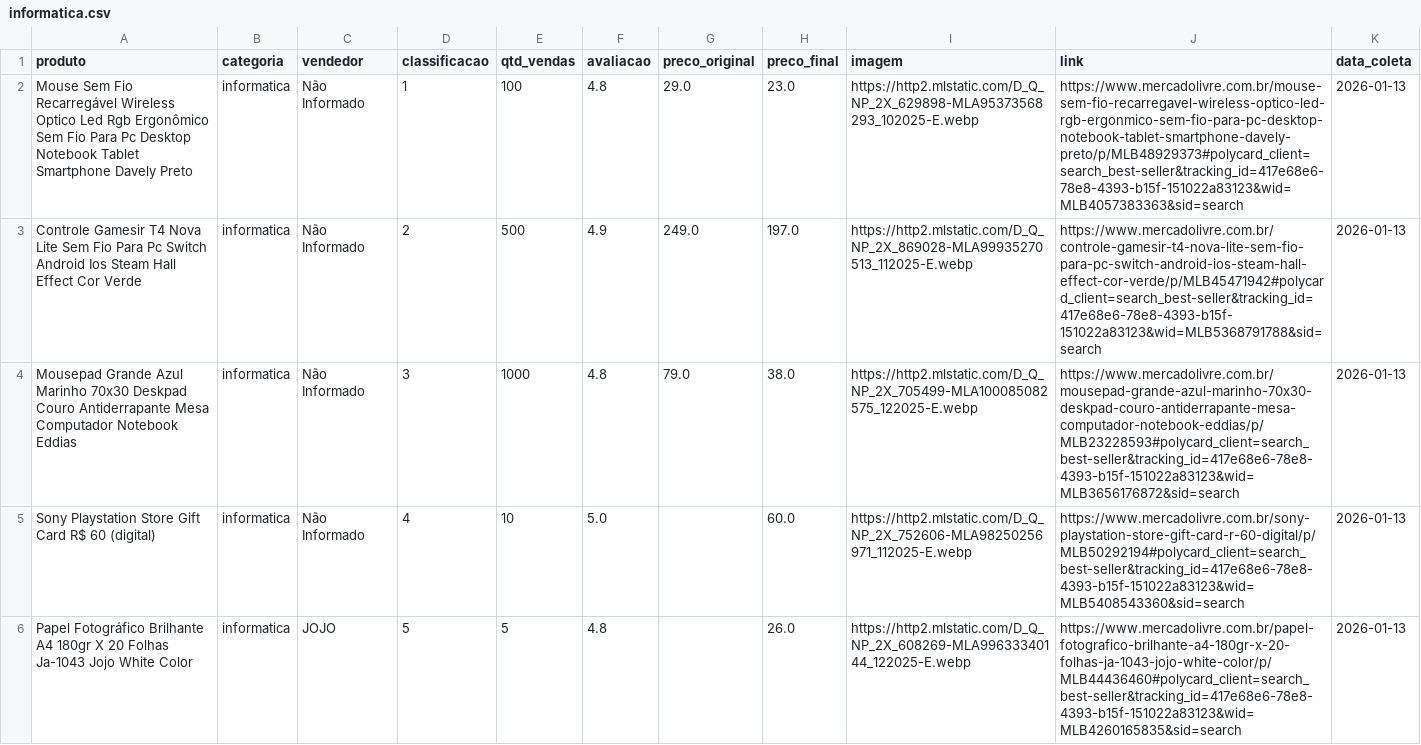
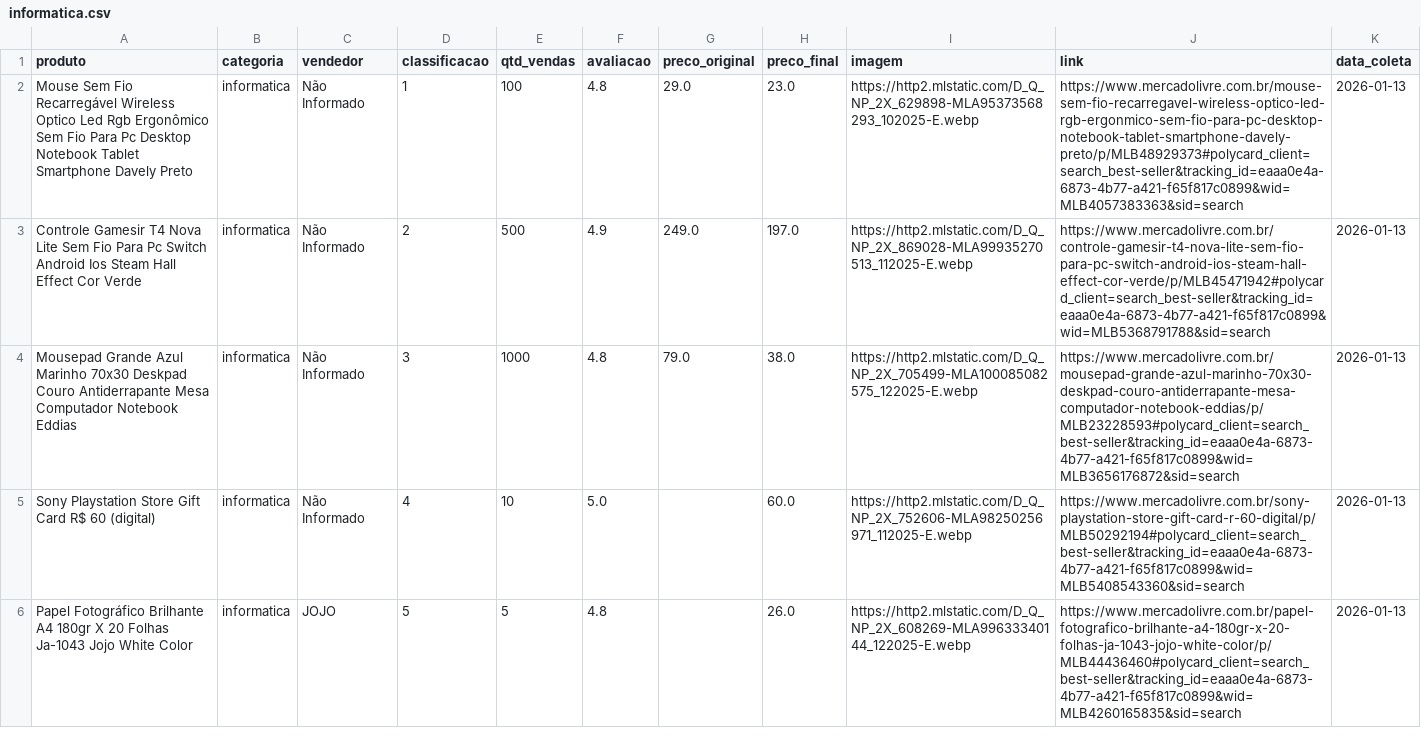
Before and after one commit to MathGeneze/Web-Scraping-Mercado-Livre, a CSV file: Estrutura/data/files/informatica.csv, drawn as a sheet; only a part is shown; the diff covers the shown part only.

```diff
--- a/Estrutura/data/files/informatica.csv
+++ b/Estrutura/data/files/informatica.csv
@@ -1,6 +1,6 @@
 produto,categoria,vendedor,classificacao,qtd_vendas,avaliacao,preco_original,preco_final,imagem,link,data_coleta
-Mouse Sem Fio Recarregável Wireless Optico Led Rgb Ergonômico Sem Fio Para Pc Desktop Notebook Tablet Smartphone Davely Preto,informatica,Não Informado,1,100,4.8,29.0,23.0,https://http2.mlstatic.com/D_Q_NP_2X_629898-MLA95373568293_102025-E.webp,https://www.mercadolivre.com.br/mouse-sem-fio-recarregavel-wireless-optico-led-rgb-ergonmico-sem-fio-para-pc-desktop-notebook-tablet-smartphone-davely-preto/p/MLB48929373#polycard_client=search_best-seller&tracking_id=417e68e6-78e8-4393-b15f-151022a83123&wid=MLB4057383363&sid=search,2026-01-13
-Controle Gamesir T4 Nova Lite Sem Fio Para Pc Switch Android Ios Steam Hall Effect Cor Verde,informatica,Não Informado,2,500,4.9,249.0,197.0,https://http2.mlstatic.com/D_Q_NP_2X_869028-MLA99935270513_112025-E.webp,https://www.mercadolivre.com.br/controle-gamesir-t4-nova-lite-sem-fio-para-pc-switch-android-ios-steam-hall-effect-cor-verde/p/MLB45471942#polycard_client=search_best-seller&tracking_id=417e68e6-78e8-4393-b15f-151022a83123&wid=MLB5368791788&sid=search,2026-01-13
-Mousepad Grande Azul Marinho 70x30 Deskpad Couro Antiderrapante Mesa Computador Notebook Eddias,informatica,Não Informado,3,1000,4.8,79.0,38.0,https://http2.mlstatic.com/D_Q_NP_2X_705499-MLA100085082575_122025-E.webp,https://www.mercadolivre.com.br/mousepad-grande-azul-marinho-70x30-deskpad-couro-antiderrapante-mesa-computador-notebook-eddias/p/MLB23228593#polycard_client=search_best-seller&tracking_id=417e68e6-78e8-4393-b15f-151022a83123&wid=MLB3656176872&sid=search,2026-01-13
-Sony Playstation Store Gift Card R$ 60 (digital),informatica,Não Informado,4,10,5.0,,60.0,https://http2.mlstatic.com/D_Q_NP_2X_752606-MLA98250256971_112025-E.webp,https://www.mercadolivre.com.br/sony-playstation-store-gift-card-r-60-digital/p/MLB50292194#polycard_client=search_best-seller&tracking_id=417e68e6-78e8-4393-b15f-151022a83123&wid=MLB5408543360&sid=search,2026-01-13
-Papel Fotográfico Brilhante A4 180gr X 20 Folhas Ja-1043 Jojo White Color,informatica,JOJO,5,5,4.8,,26.0,https://http2.mlstatic.com/D_Q_NP_2X_608269-MLA99633340144_122025-E.webp,https://www.mercadolivre.com.br/papel-fotografico-brilhante-a4-180gr-x-20-folhas-ja-1043-jojo-white-color/p/MLB44436460#polycard_client=search_best-seller&tracking_id=417e68e6-78e8-4393-b15f-151022a83123&wid=MLB4260165835&sid=search,2026-01-13
+Mouse Sem Fio Recarregável Wireless Optico Led Rgb Ergonômico Sem Fio Para Pc Desktop Notebook Tablet Smartphone Davely Preto,informatica,Não Informado,1,100,4.8,29.0,23.0,https://http2.mlstatic.com/D_Q_NP_2X_629898-MLA95373568293_102025-E.webp,https://www.mercadolivre.com.br/mouse-sem-fio-recarregavel-wireless-optico-led-rgb-ergonmico-sem-fio-para-pc-desktop-notebook-tablet-smartphone-davely-preto/p/MLB48929373#polycard_client=search_best-seller&tracking_id=eaaa0e4a-6873-4b77-a421-f65f817c0899&wid=MLB4057383363&sid=search,2026-01-13
+Controle Gamesir T4 Nova Lite Sem Fio Para Pc Switch Android Ios Steam Hall Effect Cor Verde,informatica,Não Informado,2,500,4.9,249.0,197.0,https://http2.mlstatic.com/D_Q_NP_2X_869028-MLA99935270513_112025-E.webp,https://www.mercadolivre.com.br/controle-gamesir-t4-nova-lite-sem-fio-para-pc-switch-android-ios-steam-hall-effect-cor-verde/p/MLB45471942#polycard_client=search_best-seller&tracking_id=eaaa0e4a-6873-4b77-a421-f65f817c0899&wid=MLB5368791788&sid=search,2026-01-13
+Mousepad Grande Azul Marinho 70x30 Deskpad Couro Antiderrapante Mesa Computador Notebook Eddias,informatica,Não Informado,3,1000,4.8,79.0,38.0,https://http2.mlstatic.com/D_Q_NP_2X_705499-MLA100085082575_122025-E.webp,https://www.mercadolivre.com.br/mousepad-grande-azul-marinho-70x30-deskpad-couro-antiderrapante-mesa-computador-notebook-eddias/p/MLB23228593#polycard_client=search_best-seller&tracking_id=eaaa0e4a-6873-4b77-a421-f65f817c0899&wid=MLB3656176872&sid=search,2026-01-13
+Sony Playstation Store Gift Card R$ 60 (digital),informatica,Não Informado,4,10,5.0,,60.0,https://http2.mlstatic.com/D_Q_NP_2X_752606-MLA98250256971_112025-E.webp,https://www.mercadolivre.com.br/sony-playstation-store-gift-card-r-60-digital/p/MLB50292194#polycard_client=search_best-seller&tracking_id=eaaa0e4a-6873-4b77-a421-f65f817c0899&wid=MLB5408543360&sid=search,2026-01-13
+Papel Fotográfico Brilhante A4 180gr X 20 Folhas Ja-1043 Jojo White Color,informatica,JOJO,5,5,4.8,,26.0,https://http2.mlstatic.com/D_Q_NP_2X_608269-MLA99633340144_122025-E.webp,https://www.mercadolivre.com.br/papel-fotografico-brilhante-a4-180gr-x-20-folhas-ja-1043-jojo-white-color/p/MLB44436460#polycard_client=search_best-seller&tracking_id=eaaa0e4a-6873-4b77-a421-f65f817c0899&wid=MLB4260165835&sid=search,2026-01-13
```
Also changed, not shown: 1 added row and 22 edited cells elsewhere in this file, Estrutura/data/files/celular.csv, Estrutura/data/files/computador.csv, 13 other files.
